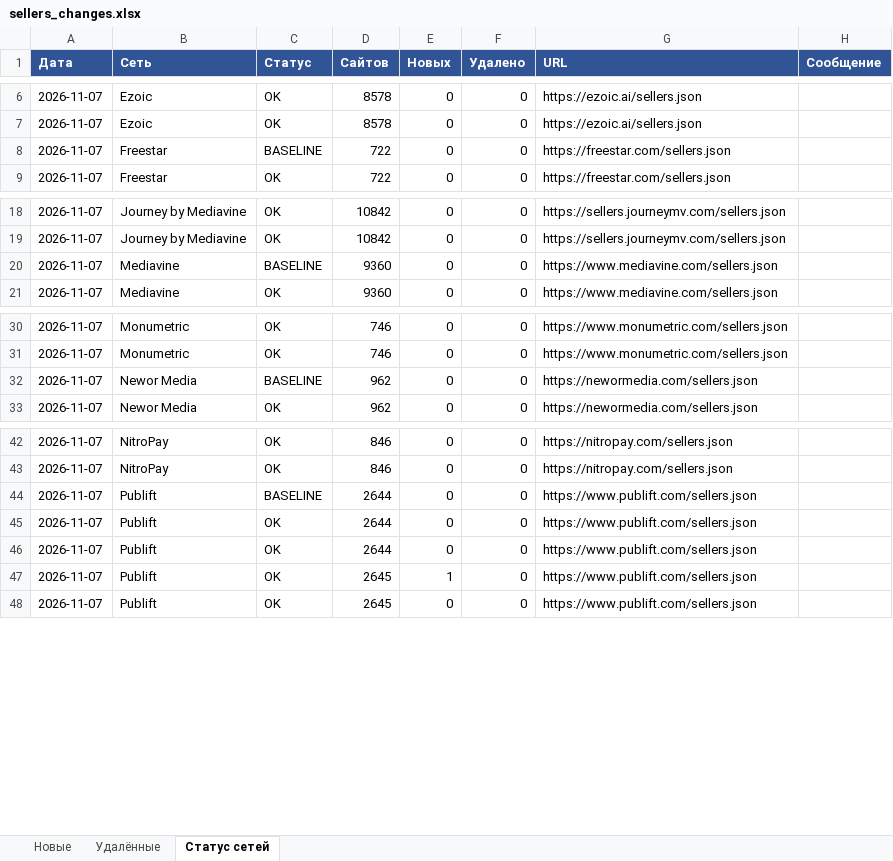
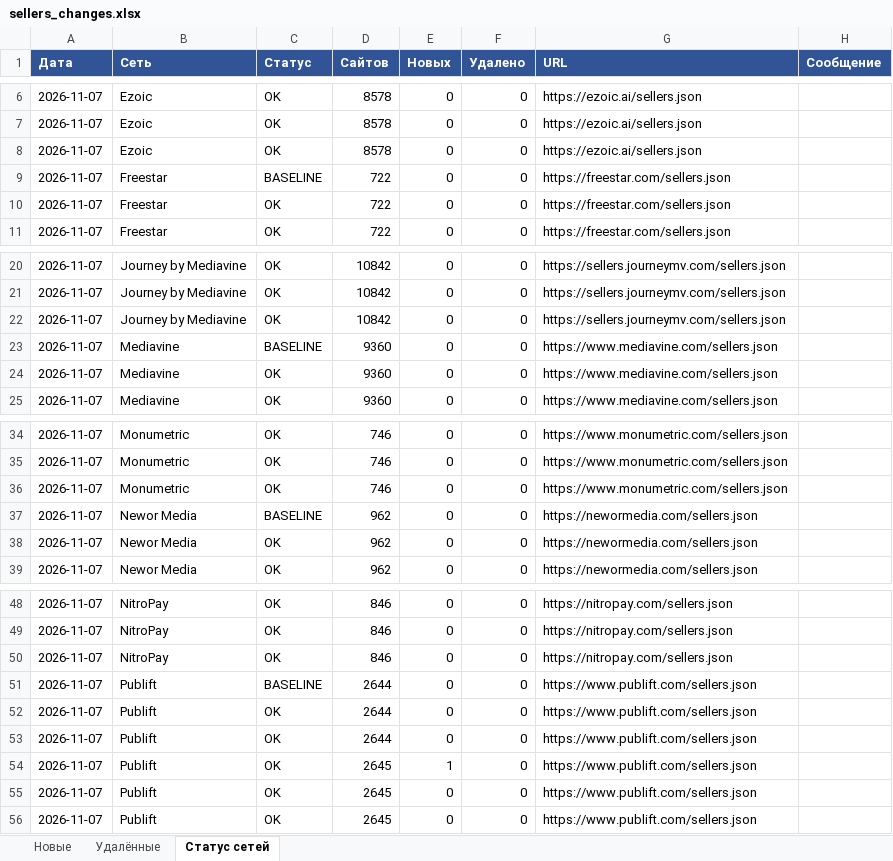
Before and after one commit to gkachalov/ads, an Excel workbook: sellers_changes.xlsx, sheet Статус сетей, drawn as a sheet; only a part is shown, gaps mark what is left out; values as stored, in another font and other column widths than the file's, no borders; the diff covers the shown part only; the diff names each change by its address in the sheet, - before the commit and + after, or states it on an @@ line.

```diff
--- a/sellers_changes.xlsx (sheet Статус сетей)
+++ b/sellers_changes.xlsx (sheet Статус сетей)
+row 8: 2026-11-07 | Ezoic | OK | 8578 | 0 | 0 | https://ezoic.ai/sellers.json
+row 10: 2026-11-07 | Freestar | OK | 722 | 0 | 0 | https://freestar.com/sellers.json
+row 22: 2026-11-07 | Journey by Mediavine | OK | 10842 | 0 | 0 | https://sellers.journeymv.com/sellers.json
+row 24: 2026-11-07 | Mediavine | OK | 9360 | 0 | 0 | https://www.mediavine.com/sellers.json
+row 36: 2026-11-07 | Monumetric | OK | 746 | 0 | 0 | https://www.monumetric.com/sellers.json
+row 38: 2026-11-07 | Newor Media | OK | 962 | 0 | 0 | https://newormedia.com/sellers.json
+row 50: 2026-11-07 | NitroPay | OK | 846 | 0 | 0 | https://nitropay.com/sellers.json
+row 55: 2026-11-07 | Publift | OK | 2645 | 0 | 0 | https://www.publift.com/sellers.json
```
Also changed, not shown: 2 added rows elsewhere in this sheet, 3 other files.
